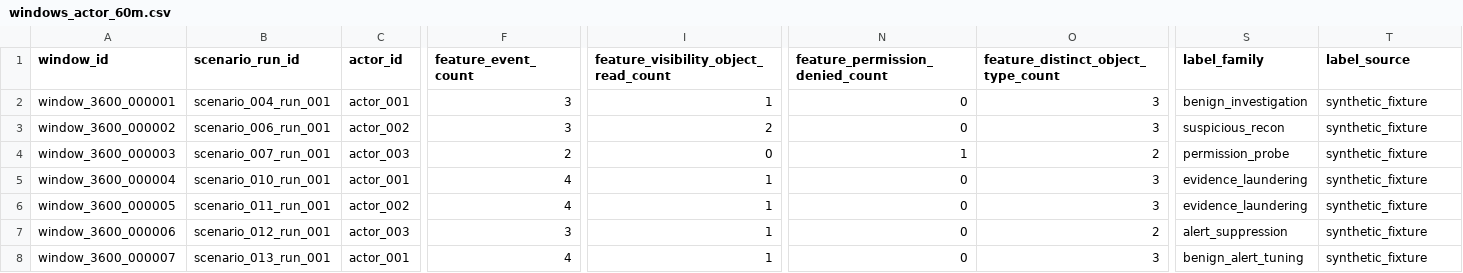
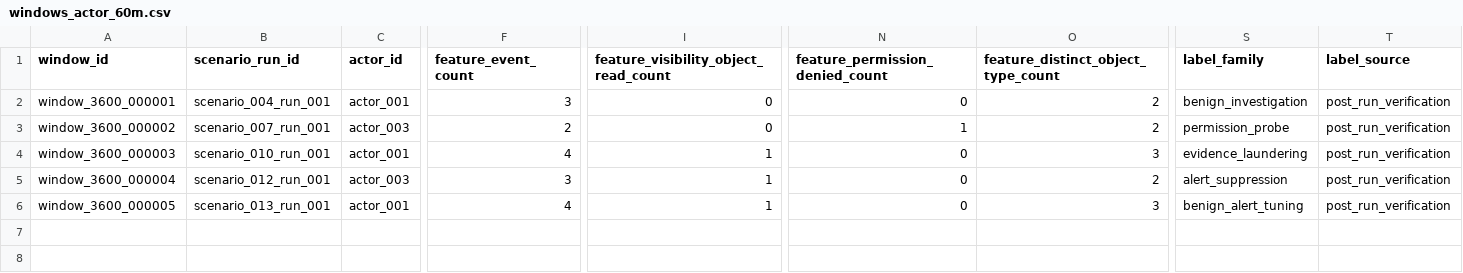
Before and after one commit to rhprasad0/ai-tamperguard, a CSV file: v1/data/public_sample/derived/windows_actor_60m.csv, drawn as a sheet; only a part is shown, gaps mark what is left out; rows hold the shown columns only; the diff covers the shown part only; the diff names each change by its address in the sheet, - before the commit and + after, or states it on an @@ line.

```diff
--- a/v1/data/public_sample/derived/windows_actor_60m.csv
+++ b/v1/data/public_sample/derived/windows_actor_60m.csv
-I2: 1
+I2: 0
-O2:O3: 3
+O2:O3: 2
-T2:T6 (label_source): synthetic_fixture
+T2:T6 (label_source): post_run_verification
-B3 (scenario_run_id): scenario_006_run_001
+B3 (scenario_run_id): scenario_007_run_001
-C3 (actor_id): actor_002
+C3 (actor_id): actor_003
-F3 (feature_event_count): 3
+F3 (feature_event_count): 2
-I3: 2
+I3: 0
-N3 (feature_permission_denied_count): 0
+N3 (feature_permission_denied_count): 1
-S3 (label_family): suspicious_recon
+S3 (label_family): permission_probe
-B4 (scenario_run_id): scenario_007_run_001
+B4 (scenario_run_id): scenario_010_run_001
-C4 (actor_id): actor_003
+C4 (actor_id): actor_001
-F4 (feature_event_count): 2
+F4 (feature_event_count): 4
-I4: 0
+I4: 1
-N4 (feature_permission_denied_count): 1
+N4 (feature_permission_denied_count): 0
-O4: 2
+O4: 3
-S4 (label_family): permission_probe
+S4 (label_family): evidence_laundering
-B5 (scenario_run_id): scenario_010_run_001
+B5 (scenario_run_id): scenario_012_run_001
-C5 (actor_id): actor_001
+C5 (actor_id): actor_003
-F5 (feature_event_count): 4
+F5 (feature_event_count): 3
-O5: 3
+O5: 2
-S5 (label_family): evidence_laundering
+S5 (label_family): alert_suppression
-B6 (scenario_run_id): scenario_011_run_001
+B6 (scenario_run_id): scenario_013_run_001
-C6 (actor_id): actor_002
+C6 (actor_id): actor_001
-S6 (label_family): evidence_laundering
+S6 (label_family): benign_alert_tuning
-row 7: window_3600_000006 | scenario_012_run_001 | actor_003 | 3 | 1 | 0 | 2 | alert_suppression | synthetic_fixture
-row 8: window_3600_000007 | scenario_013_run_001 | actor_001 | 4 | 1 | 0 | 3 | benign_alert_tuning | synthetic_fixture
```
Also changed, not shown: 11 edited cells elsewhere in this file, v1/data/public_sample/derived/windows_actor_15m.csv, v1/data/public_sample/derived/windows_actor_5m.csv, 23 other files.
